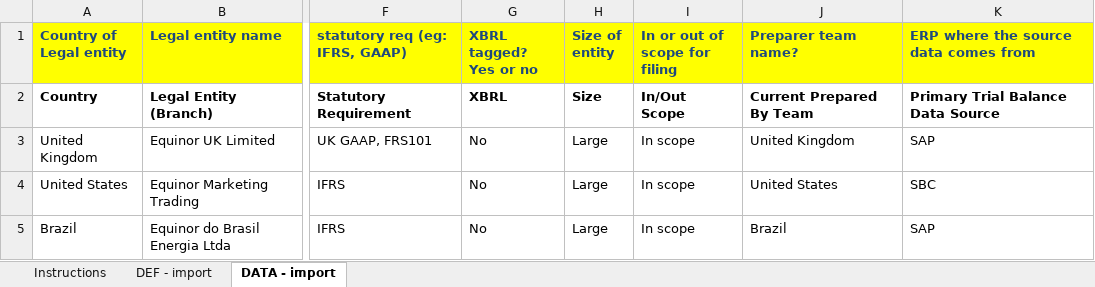
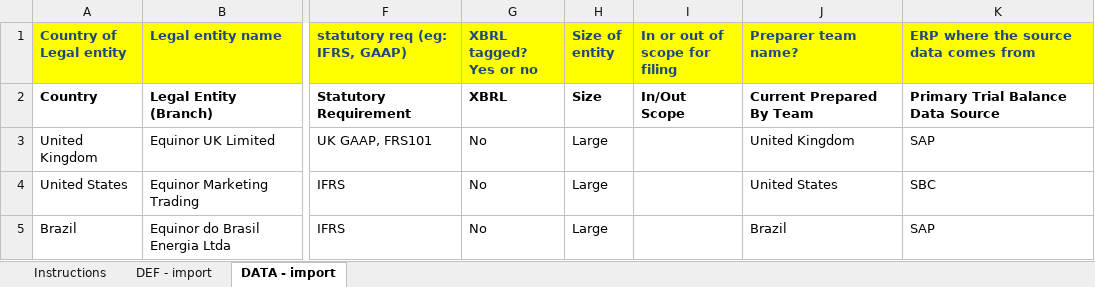
Before and after one commit to jacobharrisonrose/GSR, an Excel workbook: Entity Info EM - DEMO 2.xlsx, sheet DATA - import, drawn as a sheet; only a part is shown, gaps mark what is left out; values as stored, in another font and other column widths than the file's, no borders; the diff names each change by its address in the sheet, - before the commit and + after, or states it on an @@ line.

Commit message:
Add files via upload

```diff
--- a/Entity Info EM - DEMO 2.xlsx (sheet DATA - import)
+++ b/Entity Info EM - DEMO 2.xlsx (sheet DATA - import)
-I3:I5 (In or out of scope for filing): In scope
+I3:I5 (In or out of scope for filing): (empty)
```
